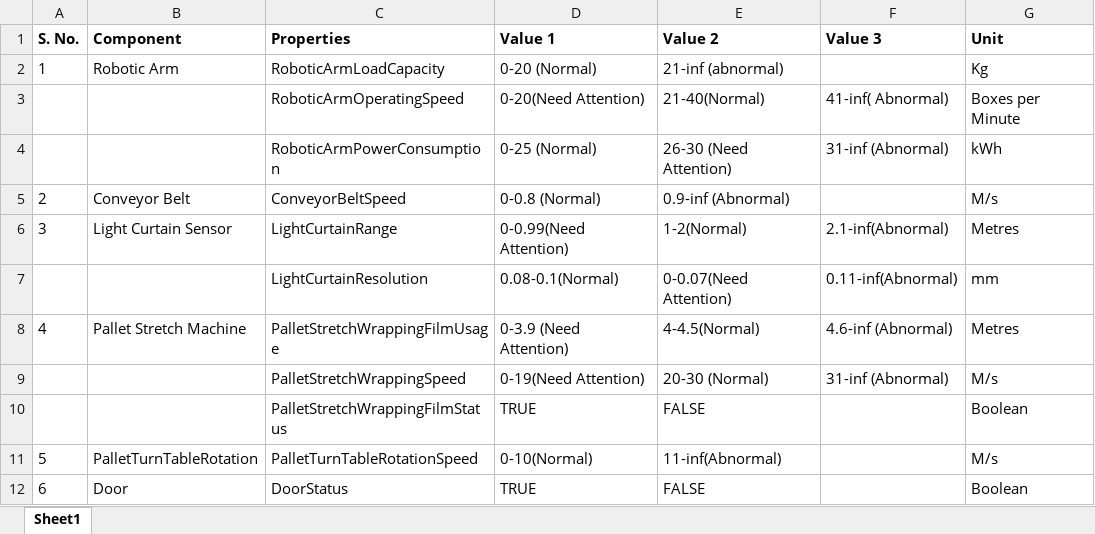
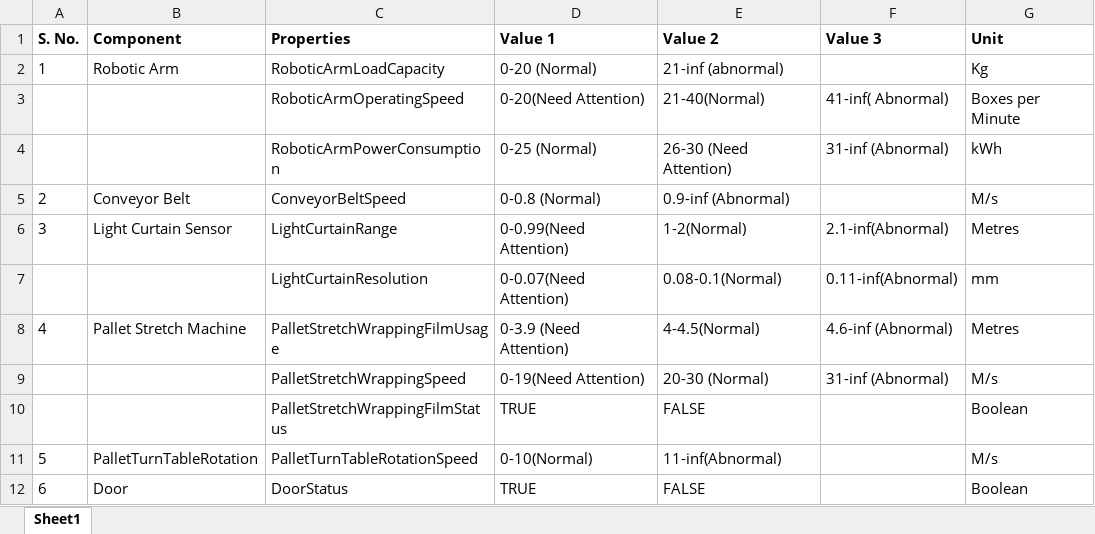
Before and after one commit to hemantjuyal/DigitalTwin, an Excel workbook: Ontology/Factory/Properties.xlsx, sheet Sheet1, drawn as a sheet; values as stored, in another font and other column widths than the file's, no borders; the diff names each change by its address in the sheet, - before the commit and + after, or states it on an @@ line.

```diff
--- a/Ontology/Factory/Properties.xlsx (sheet Sheet1)
+++ b/Ontology/Factory/Properties.xlsx (sheet Sheet1)
-D7 (Value 1): 0.08-0.1(Normal)
+D7 (Value 1): 0-0.07(Need Attention)
-E7 (Value 2): 0-0.07(Need Attention)
+E7 (Value 2): 0.08-0.1(Normal)
```
Also changed, not shown: 10 other files.
